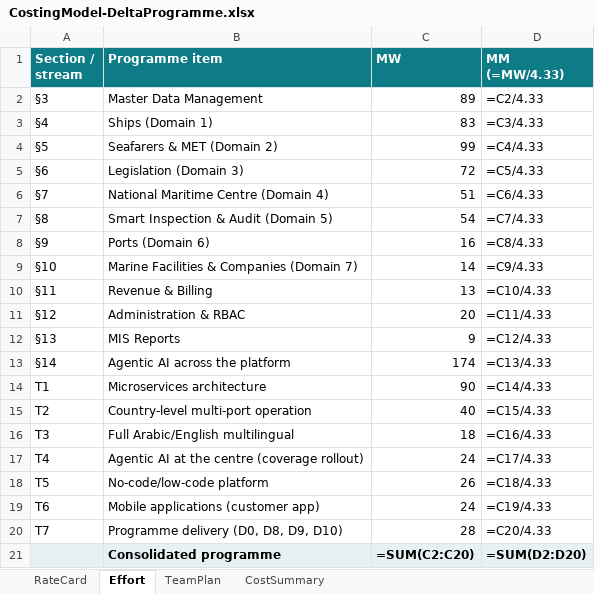
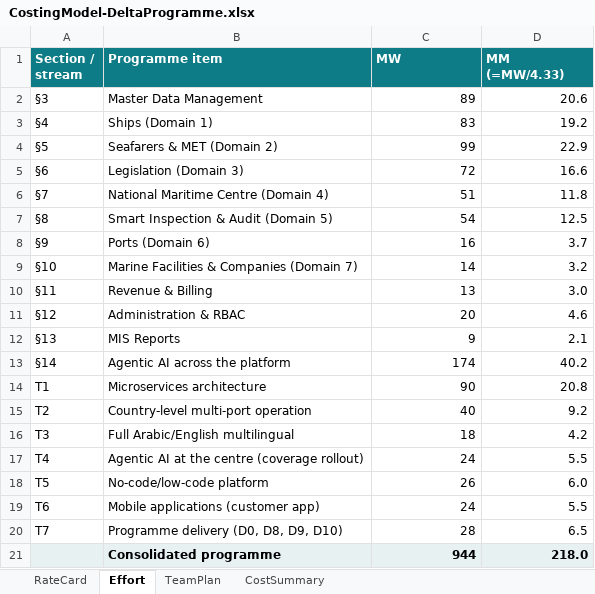
Before and after one commit to mobiliseapplabllp/maritime-project-presentation, an Excel workbook: rfp-response/CostingModel-DeltaProgramme.xlsx, sheet Effort, drawn as a sheet; values as stored, in another font and other column widths than the file's, no borders; formulas without a stored value are shown as written; removed rows and columns are numbered as before the commit, all else as after; the diff names each change by its address in the sheet, - before the commit and + after, or states it on an @@ line.

```diff
--- a/rfp-response/CostingModel-DeltaProgramme.xlsx (sheet Effort)
+++ b/rfp-response/CostingModel-DeltaProgramme.xlsx (sheet Effort)
-D2 (MM (=MW/4.33)): =C2/4.33
+D2 (MM (=MW/4.33)): 20.6
-D3 (MM (=MW/4.33)): =C3/4.33
+D3 (MM (=MW/4.33)): 19.2
-D4 (MM (=MW/4.33)): =C4/4.33
+D4 (MM (=MW/4.33)): 22.9
-D5 (MM (=MW/4.33)): =C5/4.33
+D5 (MM (=MW/4.33)): 16.6
-D6 (MM (=MW/4.33)): =C6/4.33
+D6 (MM (=MW/4.33)): 11.8
-D7 (MM (=MW/4.33)): =C7/4.33
+D7 (MM (=MW/4.33)): 12.5
-D8 (MM (=MW/4.33)): =C8/4.33
+D8 (MM (=MW/4.33)): 3.7
-D9 (MM (=MW/4.33)): =C9/4.33
+D9 (MM (=MW/4.33)): 3.2
-D10 (MM (=MW/4.33)): =C10/4.33
+D10 (MM (=MW/4.33)): 3.0
-D11 (MM (=MW/4.33)): =C11/4.33
+D11 (MM (=MW/4.33)): 4.6
-D12 (MM (=MW/4.33)): =C12/4.33
+D12 (MM (=MW/4.33)): 2.1
-D13 (MM (=MW/4.33)): =C13/4.33
+D13 (MM (=MW/4.33)): 40.2
-D14 (MM (=MW/4.33)): =C14/4.33
+D14 (MM (=MW/4.33)): 20.8
-D15 (MM (=MW/4.33)): =C15/4.33
+D15 (MM (=MW/4.33)): 9.2
-D16 (MM (=MW/4.33)): =C16/4.33
+D16 (MM (=MW/4.33)): 4.2
-D17 (MM (=MW/4.33)): =C17/4.33
+D17 (MM (=MW/4.33)): 5.5
-D18 (MM (=MW/4.33)): =C18/4.33
+D18 (MM (=MW/4.33)): 6.0
-D19 (MM (=MW/4.33)): =C19/4.33
+D19 (MM (=MW/4.33)): 5.5
-D20 (MM (=MW/4.33)): =C20/4.33
+D20 (MM (=MW/4.33)): 6.5
-row 21:  | Consolidated programme | =SUM(C2:C20) | =SUM(D2:D20)
+row 21:  | Consolidated programme | 944 | 218.0
```
Also changed, not shown: sheet TeamPlan, sheet CostSummary, 5 other files.
